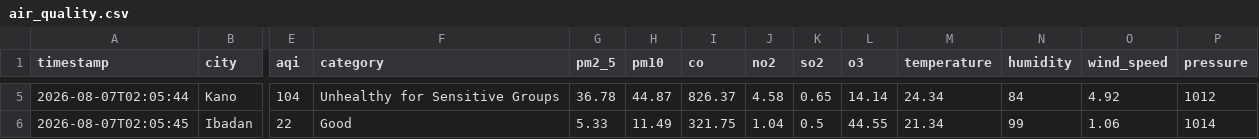
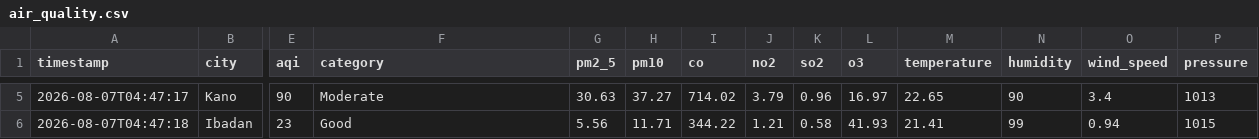
Before and after one commit to extremesam/Air-Quality-Dashboard, a CSV file: data/air_quality.csv, drawn as a sheet; only a part is shown, gaps mark what is left out; the diff covers the shown part only; the diff names each change by its address in the sheet, - before the commit and + after, or states it on an @@ line.

```diff
--- a/data/air_quality.csv
+++ b/data/air_quality.csv
-A5 (timestamp): 2026-08-07T02:05:44
+A5 (timestamp): 2026-08-07T04:47:17
-E5 (aqi): 104
+E5 (aqi): 90
-F5 (category): Unhealthy for Sensitive Groups
+F5 (category): Moderate
-G5 (pm2_5): 36.78
+G5 (pm2_5): 30.63
-H5 (pm10): 44.87
+H5 (pm10): 37.27
-I5 (co): 826.37
+I5 (co): 714.02
-J5 (no2): 4.58
+J5 (no2): 3.79
-K5 (so2): 0.65
+K5 (so2): 0.96
-L5 (o3): 14.14
+L5 (o3): 16.97
-M5 (temperature): 24.34
+M5 (temperature): 22.65
-N5 (humidity): 84
+N5 (humidity): 90
-O5 (wind_speed): 4.92
+O5 (wind_speed): 3.4
-P5 (pressure): 1012
+P5 (pressure): 1013
-A6 (timestamp): 2026-08-07T02:05:45
+A6 (timestamp): 2026-08-07T04:47:18
-E6 (aqi): 22
+E6 (aqi): 23
-G6 (pm2_5): 5.33
+G6 (pm2_5): 5.56
-H6 (pm10): 11.49
+H6 (pm10): 11.71
-I6 (co): 321.75
+I6 (co): 344.22
-J6 (no2): 1.04
+J6 (no2): 1.21
-K6 (so2): 0.5
+K6 (so2): 0.58
-L6 (o3): 44.55
+L6 (o3): 41.93
-M6 (temperature): 21.34
+M6 (temperature): 21.41
-O6 (wind_speed): 1.06
+O6 (wind_speed): 0.94
-P6 (pressure): 1014
+P6 (pressure): 1015
```
Also changed, not shown: 54 edited cells elsewhere in this file, data/history.csv, 2 other files.
